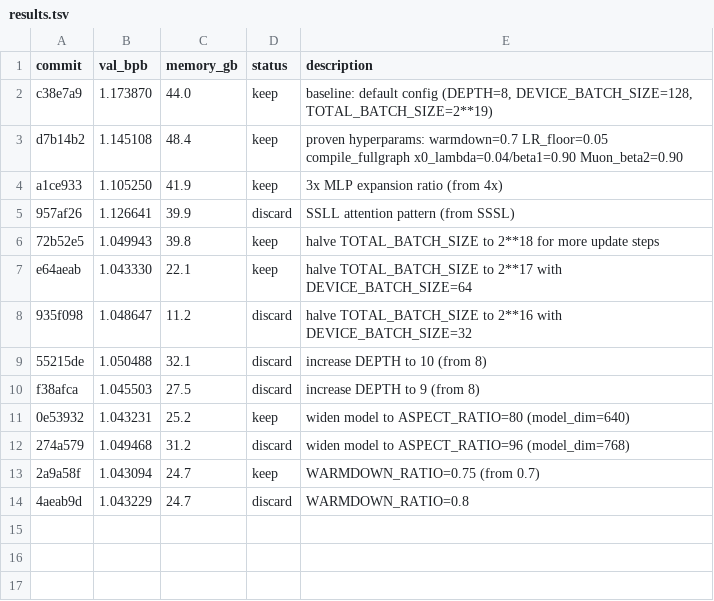
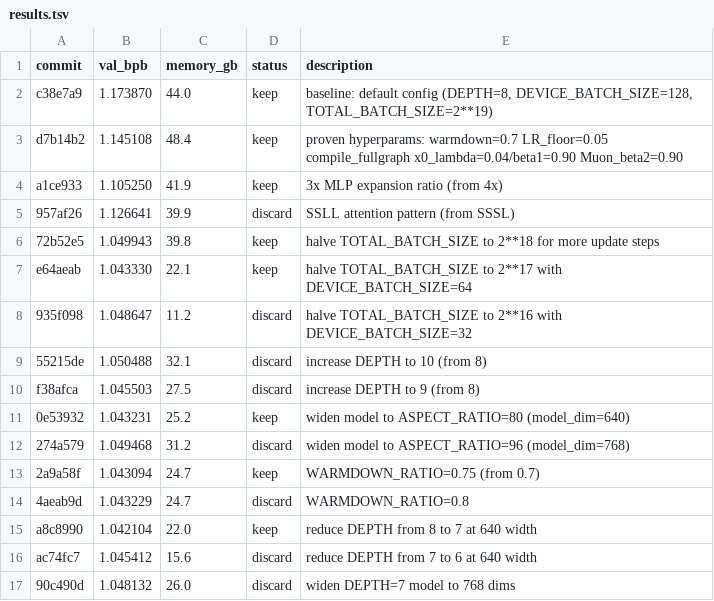
Before and after one commit to chenchenygu/autoresearch, a TSV file: results.tsv, drawn as a sheet.

Commit message:
SSLL attention pattern on DEPTH=7 model

```diff
--- a/results.tsv
+++ b/results.tsv
@@ -14 +14,4 @@ f38afca	1.045503	27.5	discard	increase DEPTH to 9 (from 8)
 4aeab9d	1.043229	24.7	discard	WARMDOWN_RATIO=0.8
+a8c8990	1.042104	22.0	keep	reduce DEPTH from 8 to 7 at 640 width
+ac74fc7	1.045412	15.6	discard	reduce DEPTH from 7 to 6 at 640 width
+90c490d	1.048132	26.0	discard	widen DEPTH=7 model to 768 dims
```
Also changed, not shown: 1 other file.
